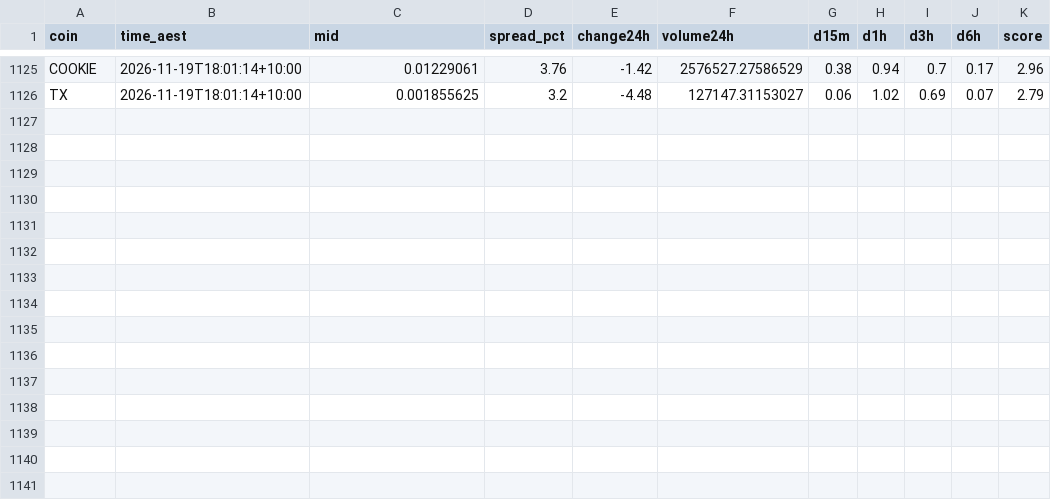
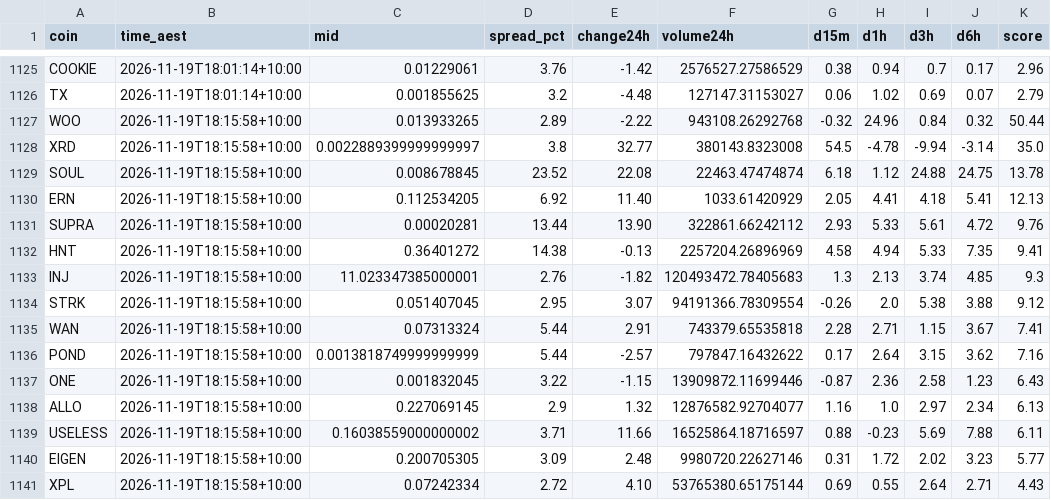
Before and after one commit to NickAu2020/coinspot-data, a CSV file: data/signals/2026-11-19.csv, drawn as a sheet; only a part is shown, gaps mark what is left out; the diff names each change by its address in the sheet, - before the commit and + after, or states it on an @@ line.

```diff
--- a/data/signals/2026-11-19.csv
+++ b/data/signals/2026-11-19.csv
+row 1127: WOO | 2026-11-19T18:15:58+10:00 | 0.013933265 | 2.89 | -2.22 | 943108.26292768 | -0.32 | 24.96 | 0.84 | 0.32 | 50.44
+row 1128: XRD | 2026-11-19T18:15:58+10:00 | 0.0022889399999999997 | 3.8 | 32.77 | 380143.8323008 | 54.5 | -4.78 | -9.94 | -3.14 | 35.0
+row 1129: SOUL | 2026-11-19T18:15:58+10:00 | 0.008678845 | 23.52 | 22.08 | 22463.47474874 | 6.18 | 1.12 | 24.88 | 24.75 | 13.78
+row 1130: ERN | 2026-11-19T18:15:58+10:00 | 0.112534205 | 6.92 | 11.40 | 1033.61420929 | 2.05 | 4.41 | 4.18 | 5.41 | 12.13
+row 1131: SUPRA | 2026-11-19T18:15:58+10:00 | 0.00020281 | 13.44 | 13.90 | 322861.66242112 | 2.93 | 5.33 | 5.61 | 4.72 | 9.76
+row 1132: HNT | 2026-11-19T18:15:58+10:00 | 0.36401272 | 14.38 | -0.13 | 2257204.26896969 | 4.58 | 4.94 | 5.33 | 7.35 | 9.41
+row 1133: INJ | 2026-11-19T18:15:58+10:00 | 11.023347385000001 | 2.76 | -1.82 | 120493472.78405683 | 1.3 | 2.13 | 3.74 | 4.85 | 9.3
+row 1134: STRK | 2026-11-19T18:15:58+10:00 | 0.051407045 | 2.95 | 3.07 | 94191366.78309554 | -0.26 | 2.0 | 5.38 | 3.88 | 9.12
+row 1135: WAN | 2026-11-19T18:15:58+10:00 | 0.07313324 | 5.44 | 2.91 | 743379.65535818 | 2.28 | 2.71 | 1.15 | 3.67 | 7.41
+row 1136: POND | 2026-11-19T18:15:58+10:00 | 0.0013818749999999999 | 5.44 | -2.57 | 797847.16432622 | 0.17 | 2.64 | 3.15 | 3.62 | 7.16
+row 1137: ONE | 2026-11-19T18:15:58+10:00 | 0.001832045 | 3.22 | -1.15 | 13909872.11699446 | -0.87 | 2.36 | 2.58 | 1.23 | 6.43
+row 1138: ALLO | 2026-11-19T18:15:58+10:00 | 0.227069145 | 2.9 | 1.32 | 12876582.92704077 | 1.16 | 1.0 | 2.97 | 2.34 | 6.13
+row 1139: USELESS | 2026-11-19T18:15:58+10:00 | 0.16038559000000002 | 3.71 | 11.66 | 16525864.18716597 | 0.88 | -0.23 | 5.69 | 7.88 | 6.11
+row 1140: EIGEN | 2026-11-19T18:15:58+10:00 | 0.200705305 | 3.09 | 2.48 | 9980720.22627146 | 0.31 | 1.72 | 2.02 | 3.23 | 5.77
+row 1141: XPL | 2026-11-19T18:15:58+10:00 | 0.07242334 | 2.72 | 4.10 | 53765380.65175144 | 0.69 | 0.55 | 2.64 | 2.71 | 4.43
```
Also changed, not shown: data/latest_accel.csv, 1 other file.
